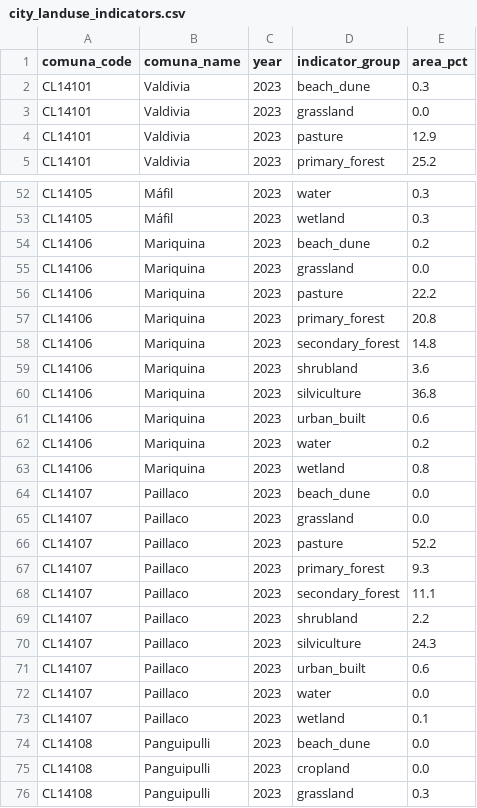
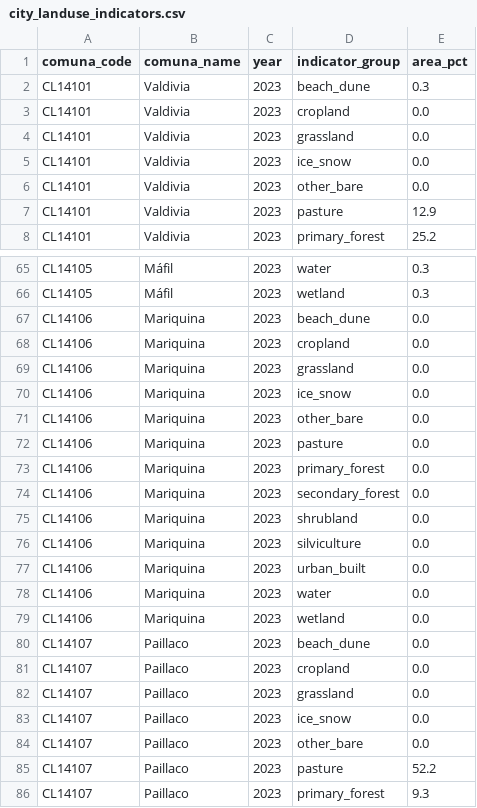
Before and after one commit to Open-Earth-Foundation/CityCatalyst-global-data, a CSV file: dataset-review/reviews/gee/cl-mapbiomas/releases/collection-02/data/city_landuse_indicators.csv, drawn as a sheet; only a part is shown, gaps mark what is left out; the shorter side is filled out with more unchanged rows; the diff covers the shown part only.

```diff
--- a/dataset-review/reviews/gee/cl-mapbiomas/releases/collection-02/data/city_landuse_indicators.csv
+++ b/dataset-review/reviews/gee/cl-mapbiomas/releases/collection-02/data/city_landuse_indicators.csv
@@ -2,3 +2,6 @@ comuna_code,comuna_name,year,indicator_group,area_pct
 CL14101,Valdivia,2023,beach_dune,0.3
+CL14101,Valdivia,2023,cropland,0.0
 CL14101,Valdivia,2023,grassland,0.0
+CL14101,Valdivia,2023,ice_snow,0.0
+CL14101,Valdivia,2023,other_bare,0.0
 CL14101,Valdivia,2023,pasture,12.9
@@ -53,14 +66,20 @@ CL14105,Máfil,2023,water,0.3
 CL14105,Máfil,2023,wetland,0.3
-CL14106,Mariquina,2023,beach_dune,0.2
+CL14106,Mariquina,2023,beach_dune,0.0
+CL14106,Mariquina,2023,cropland,0.0
 CL14106,Mariquina,2023,grassland,0.0
-CL14106,Mariquina,2023,pasture,22.2
-CL14106,Mariquina,2023,primary_forest,20.8
-CL14106,Mariquina,2023,secondary_forest,14.8
-CL14106,Mariquina,2023,shrubland,3.6
-CL14106,Mariquina,2023,silviculture,36.8
-CL14106,Mariquina,2023,urban_built,0.6
-CL14106,Mariquina,2023,water,0.2
-CL14106,Mariquina,2023,wetland,0.8
+CL14106,Mariquina,2023,ice_snow,0.0
+CL14106,Mariquina,2023,other_bare,0.0
+CL14106,Mariquina,2023,pasture,0.0
+CL14106,Mariquina,2023,primary_forest,0.0
+CL14106,Mariquina,2023,secondary_forest,0.0
+CL14106,Mariquina,2023,shrubland,0.0
+CL14106,Mariquina,2023,silviculture,0.0
+CL14106,Mariquina,2023,urban_built,0.0
+CL14106,Mariquina,2023,water,0.0
+CL14106,Mariquina,2023,wetland,0.0
 CL14107,Paillaco,2023,beach_dune,0.0
+CL14107,Paillaco,2023,cropland,0.0
 CL14107,Paillaco,2023,grassland,0.0
+CL14107,Paillaco,2023,ice_snow,0.0
+CL14107,Paillaco,2023,other_bare,0.0
 CL14107,Paillaco,2023,pasture,52.2
```
Also changed, not shown: 16 added rows and 11 edited cells elsewhere in this file, dataset-review/reviews/gee/cl-mapbiomas/releases/collection-02/data/raw_data_cl_mapbiomas_lulc.csv, dataset-review/reviews/ipcc/ipcc-sr15-mitigation-feasibility/releases/2018/data/scoring_chain.csv, 8 other files.
